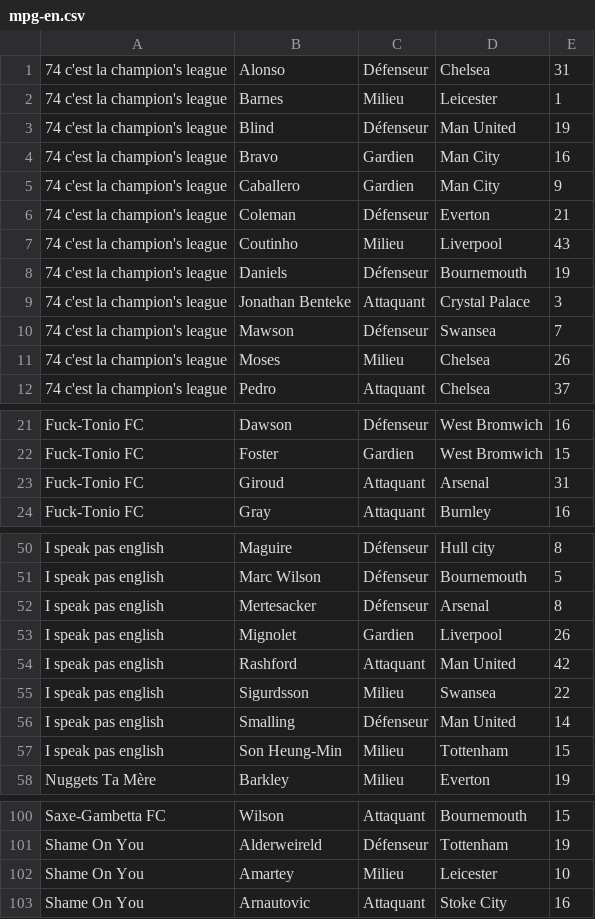
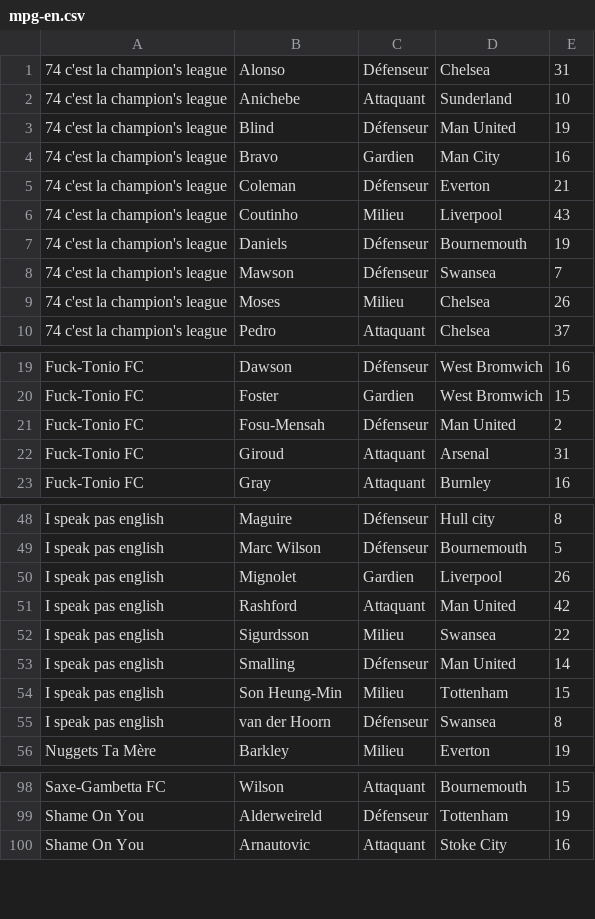
Before and after one commit to hdurix/mpg, a CSV file: mpg-en.csv, drawn as a sheet; only a part is shown, gaps mark what is left out; the diff covers the shown part only.

```diff
--- a/mpg-en.csv
+++ b/mpg-en.csv
@@ -1,6 +1,5 @@
 74 c'est la champion's league;Alonso;Défenseur;Chelsea;31
-74 c'est la champion's league;Barnes;Milieu;Leicester;1
+74 c'est la champion's league;Anichebe;Attaquant;Sunderland;10
 74 c'est la champion's league;Blind;Défenseur;Man United;19
 74 c'est la champion's league;Bravo;Gardien;Man City;16
-74 c'est la champion's league;Caballero;Gardien;Man City;9
 74 c'est la champion's league;Coleman;Défenseur;Everton;21
@@ -8,3 +7,2 @@
 74 c'est la champion's league;Daniels;Défenseur;Bournemouth;19
-74 c'est la champion's league;Jonathan Benteke;Attaquant;Crystal Palace;3
 74 c'est la champion's league;Mawson;Défenseur;Swansea;7
@@ -22,2 +20,3 @@ Fuck-Tonio FC;Dawson;Défenseur;West Bromwich;16
 Fuck-Tonio FC;Foster;Gardien;West Bromwich;15
+Fuck-Tonio FC;Fosu-Mensah;Défenseur;Man United;2
 Fuck-Tonio FC;Giroud;Attaquant;Arsenal;31
@@ -51,3 +49,2 @@ I speak pas english;Maguire;Défenseur;Hull city;8
 I speak pas english;Marc Wilson;Défenseur;Bournemouth;5
-I speak pas english;Mertesacker;Défenseur;Arsenal;8
 I speak pas english;Mignolet;Gardien;Liverpool;26
@@ -57,2 +54,3 @@ I speak pas english;Smalling;Défenseur;Man United;14
 I speak pas english;Son Heung-Min;Milieu;Tottenham;15
+I speak pas english;van der Hoorn;Défenseur;Swansea;8
 Nuggets Ta Mère;Barkley;Milieu;Everton;19
@@ -101,3 +99,2 @@ Saxe-Gambetta FC;Wilson;Attaquant;Bournemouth;15
 Shame On You;Alderweireld;Défenseur;Tottenham;19
-Shame On You;Amartey;Milieu;Leicester;10
 Shame On You;Arnautovic;Attaquant;Stoke City;16
```
Also changed, not shown: 8 added rows, 9 removed rows and 2 edited cells elsewhere in this file.
